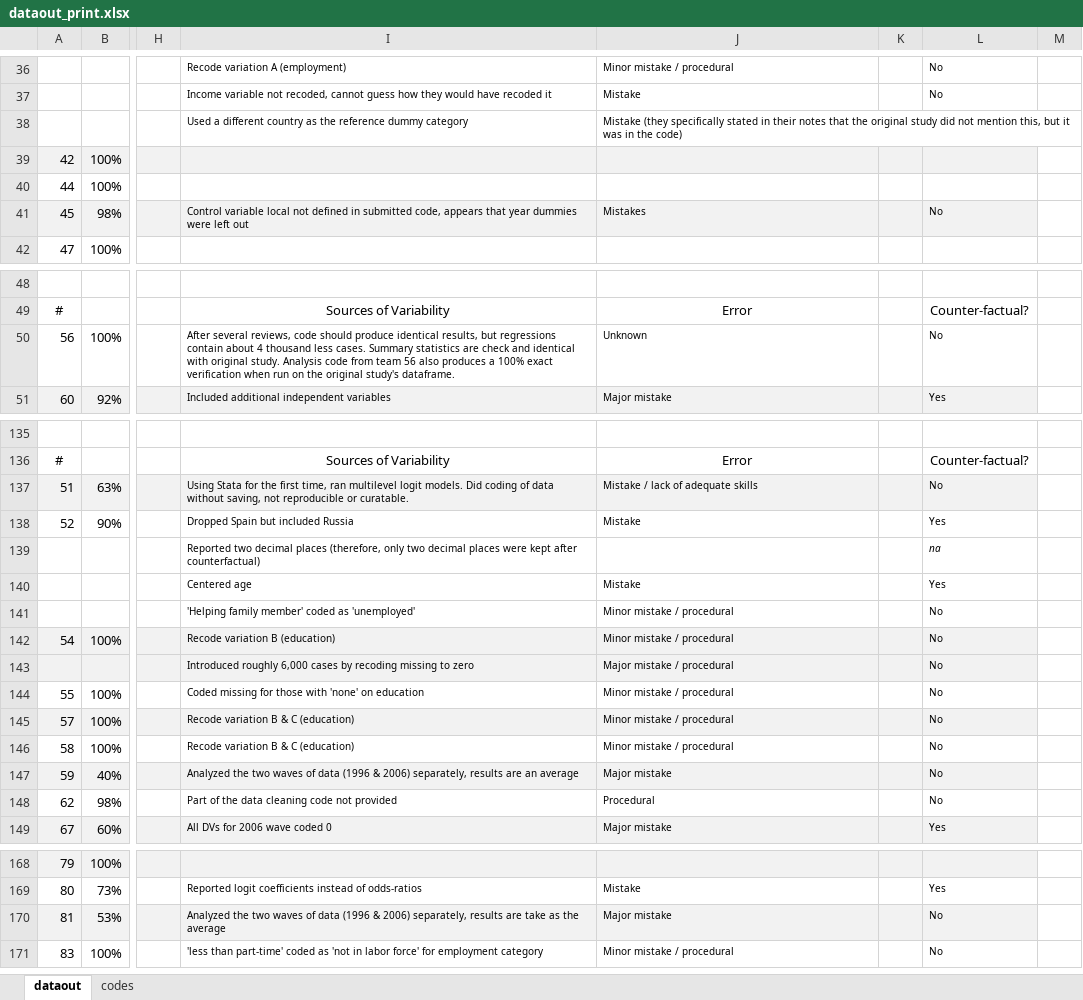
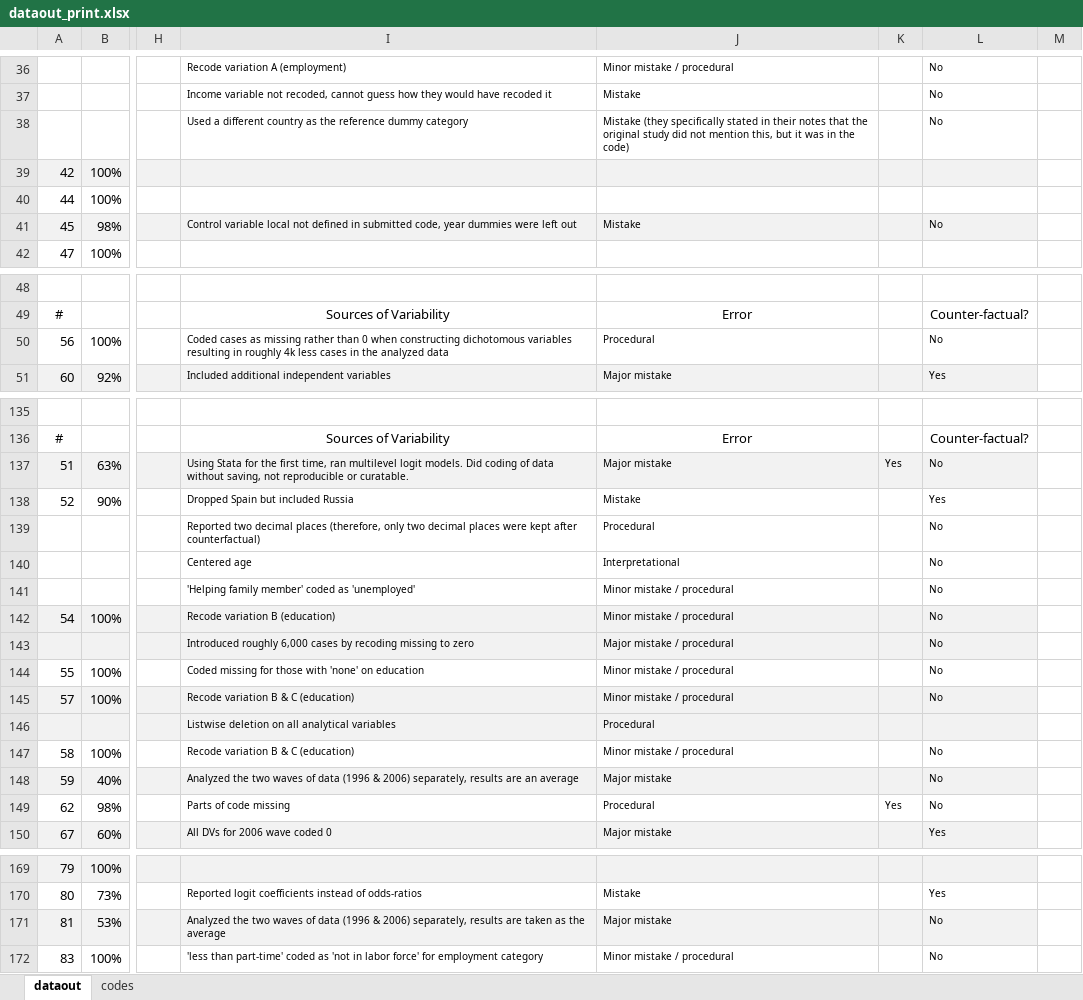
Before and after one commit to nbreznau/how_many_replicators, an Excel workbook: results/dataout_print.xlsx, sheet dataout, drawn as a sheet; only a part is shown, gaps mark what is left out; values as stored, in another font and other column widths than the file's, no borders; addresses are those after the commit; rows hold the shown columns only; the diff names each change by its address in the sheet, - before the commit and + after, or states it on an @@ line.

```diff
--- a/results/dataout_print.xlsx (sheet dataout)
+++ b/results/dataout_print.xlsx (sheet dataout)
-L38: (empty)
+L38: No
-I41: …submitted code, appears that year dummies…
+I41: …submitted code, year dummies…
-J41: Mistakes
+J41: Mistake
-I50: After several reviews, code should produce identical results, but regressions contain about 4 thousand less cases. Summary statistics are check and identical with original study. Analysis code from team 56 also produces a 100% exact verification when run on the original study's dataframe.
+I50: Coded cases as missing rather than 0 when constructing dichotomous variables resulting in roughly 4k less cases in the analyzed data
-J50: Unknown
+J50: Procedural
-J137: Mistake / lack of adequate skills
+J137: Major mistake
-K137: (empty)
+K137: Yes
-J139: (empty)
+J139: Procedural
-L139: na
+L139: No
-L139 italic: on
+L139 italic: off
-J140: Mistake
+J140: Interpretational
-L140: Yes
+L140: No
+row 146:  |  |  | Listwise deletion on all analytical variables | Procedural
-I149: Part of the data cleaning code not provided
+I149: Parts of code missing
-K149: (empty)
+K149: Yes
-I171: …results are take as the…
+I171: …results are taken as the…
```
Also changed, not shown: 23 other files.
